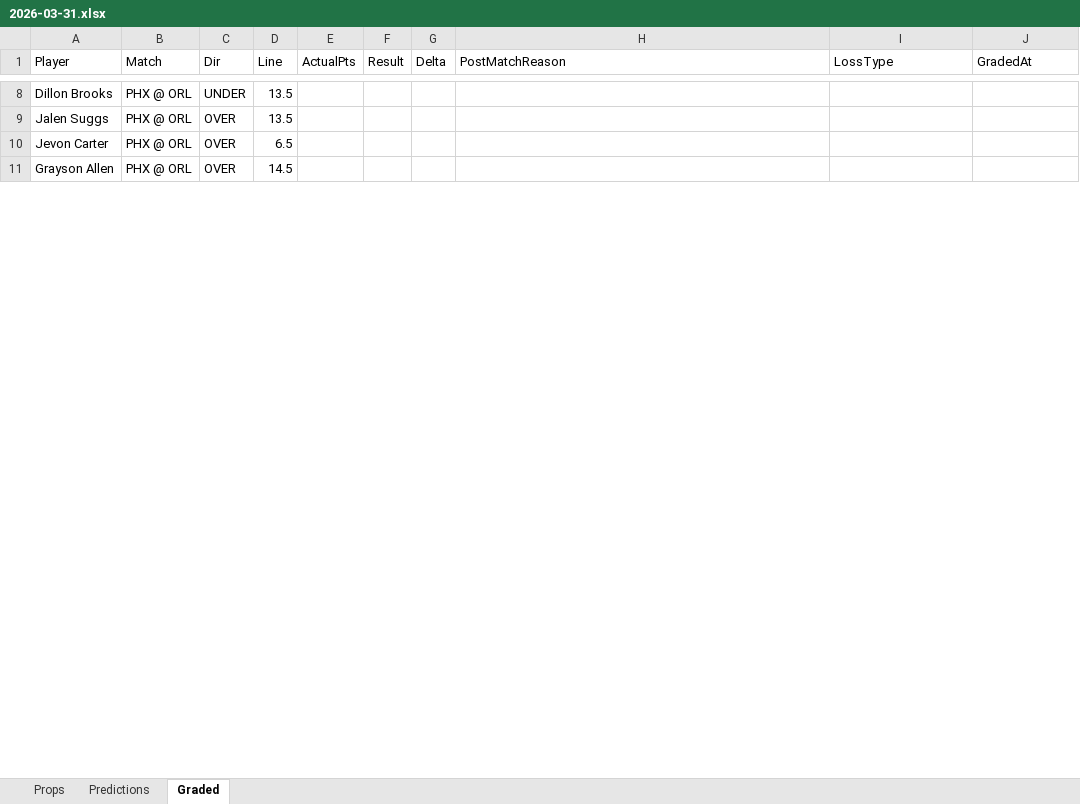
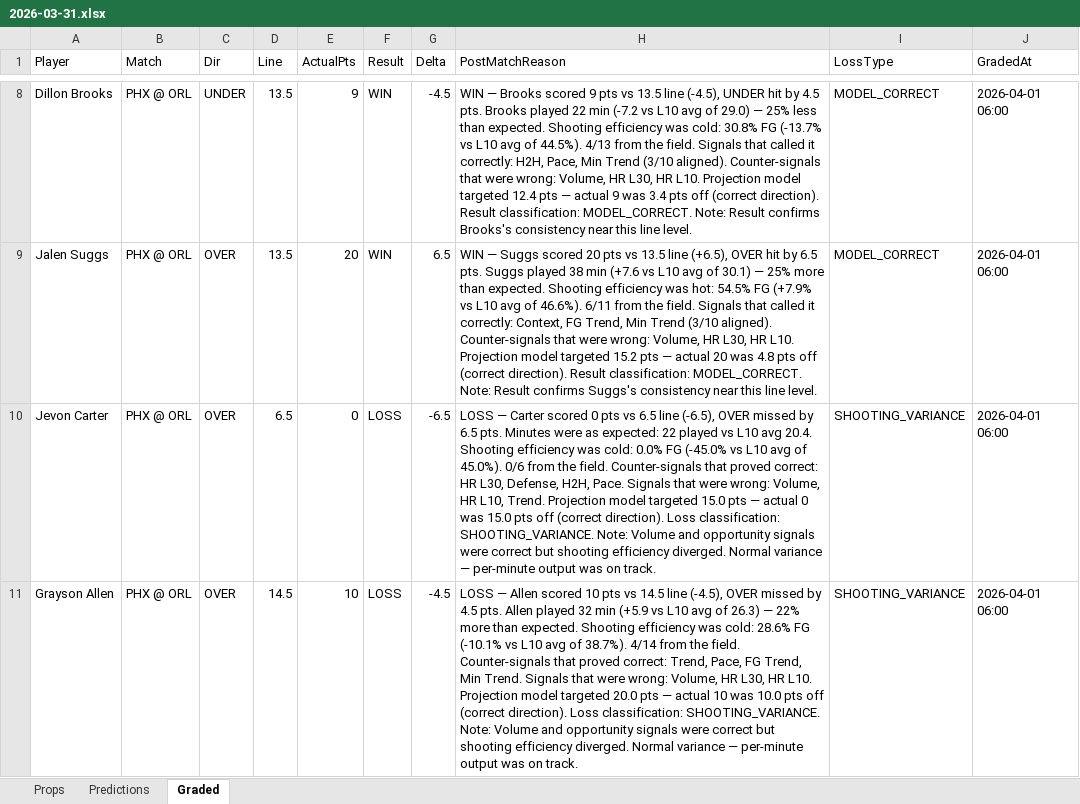
Before and after one commit to iamwerewolf1007/PropEdgeV9.2, an Excel workbook: daily/2026-03-31.xlsx, sheet Graded, drawn as a sheet; only a part is shown, gaps mark what is left out; values as stored, in another font and other column widths than the file's, no cell formats; the diff covers the shown part only; the diff names each change by its address in the sheet, - before the commit and + after, or states it on an @@ line.

Commit message:
B0: grade 2026-03-31

```diff
--- a/daily/2026-03-31.xlsx (sheet Graded)
+++ b/daily/2026-03-31.xlsx (sheet Graded)
-E8 (ActualPts): (empty)
+E8 (ActualPts): 9
-F8:F9 (Result): (empty)
+F8:F9 (Result): WIN
-G8 (Delta): (empty)
+G8 (Delta): -4.5
-H8 (PostMatchReason): (empty)
+H8 (PostMatchReason): WIN — Brooks scored 9 pts vs 13.5 line (-4.5), UNDER hit by 4.5 pts. Brooks played 22 min (-7.2 vs L10 avg of 29.0) — 25% less than expected. Shooting efficiency was cold: 30.8% FG (-13.7% vs L10 avg of 44.5%). 4/13 from the field. Signals that called it correctly: H2H, Pace, Min Trend (3/10 aligned). Counter-signals that were wrong: Volume, HR L30, HR L10. Projection model targeted 12.4 pts — actual 9 was 3.4 pts off (correct direction). Result classification: MODEL_CORRECT. Note: Result confirms Brooks's consistency near this line level.
-I8:I9 (LossType): (empty)
+I8:I9 (LossType): MODEL_CORRECT
-J8:J11 (GradedAt): (empty)
+J8:J11 (GradedAt): 2026-04-01 06:00
-E9 (ActualPts): (empty)
+E9 (ActualPts): 20
-G9 (Delta): (empty)
+G9 (Delta): 6.5
-H9 (PostMatchReason): (empty)
+H9 (PostMatchReason): WIN — Suggs scored 20 pts vs 13.5 line (+6.5), OVER hit by 6.5 pts. Suggs played 38 min (+7.6 vs L10 avg of 30.1) — 25% more than expected. Shooting efficiency was hot: 54.5% FG (+7.9% vs L10 avg of 46.6%). 6/11 from the field. Signals that called it correctly: Context, FG Trend, Min Trend (3/10 aligned). Counter-signals that were wrong: Volume, HR L30, HR L10. Projection model targeted 15.2 pts — actual 20 was 4.8 pts off (correct direction). Result classification: MODEL_CORRECT. Note: Result confirms Suggs's consistency near this line level.
-E10 (ActualPts): (empty)
+E10 (ActualPts): 0
-F10:F11 (Result): (empty)
+F10:F11 (Result): LOSS
-G10 (Delta): (empty)
+G10 (Delta): -6.5
-H10 (PostMatchReason): (empty)
+H10 (PostMatchReason): LOSS — Carter scored 0 pts vs 6.5 line (-6.5), OVER missed by 6.5 pts. Minutes were as expected: 22 played vs L10 avg 20.4. Shooting efficiency was cold: 0.0% FG (-45.0% vs L10 avg of 45.0%). 0/6 from the field. Counter-signals that proved correct: HR L30, Defense, H2H, Pace. Signals that were wrong: Volume, HR L10, Trend. Projection model targeted 15.0 pts — actual 0 was 15.0 pts off (correct direction). Loss classification: SHOOTING_VARIANCE. Note: Volume and opportunity signals were correct but shooting efficiency diverged. Normal variance — per-minute output was on track.
-I10:I11 (LossType): (empty)
+I10:I11 (LossType): SHOOTING_VARIANCE
-E11 (ActualPts): (empty)
+E11 (ActualPts): 10
-G11 (Delta): (empty)
+G11 (Delta): -4.5
-H11 (PostMatchReason): (empty)
+H11 (PostMatchReason): LOSS — Allen scored 10 pts vs 14.5 line (-4.5), OVER missed by 4.5 pts. Allen played 32 min (+5.9 vs L10 avg of 26.3) — 22% more than expected. Shooting efficiency was cold: 28.6% FG (-10.1% vs L10 avg of 38.7%). 4/14 from the field. Counter-signals that proved correct: Trend, Pace, FG Trend, Min Trend. Signals that were wrong: Volume, HR L30, HR L10. Projection model targeted 20.0 pts — actual 10 was 10.0 pts off (correct direction). Loss classification: SHOOTING_VARIANCE. Note: Volume and opportunity signals were correct but shooting efficiency diverged. Normal variance — per-minute output was on track.
```
Also changed, not shown: 370 edited cells elsewhere in this sheet, cell formats, 6 other files.
